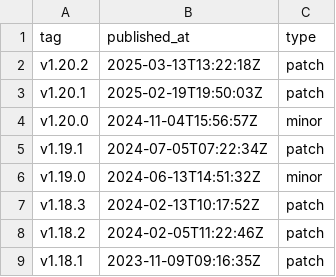
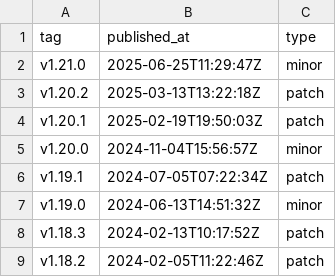
Before and after one commit to Azaya89/holoviz-insights, a CSV file: data/holoviews_releases.csv, drawn as a sheet; only a part is shown; the shorter side is filled out with more unchanged rows; the diff names each change by its address in the sheet, - before the commit and + after, or states it on an @@ line.

```diff
--- a/data/holoviews_releases.csv
+++ b/data/holoviews_releases.csv
+row 2: v1.21.0 | 2025-06-25T11:29:47Z | minor
```
Also changed, not shown: data/panel_releases.csv, 6 other files.
